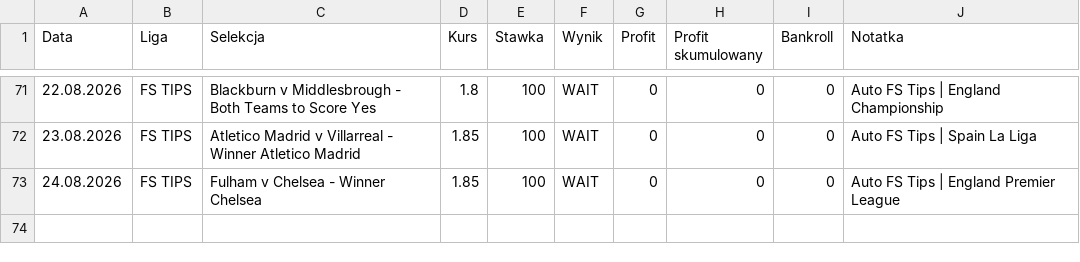
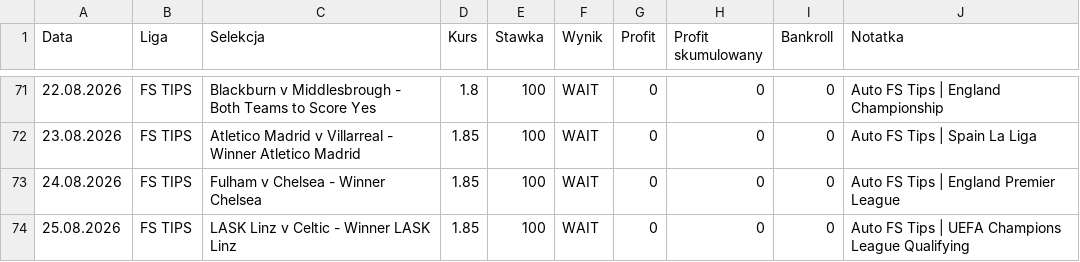
Before and after one commit to Octagon93/Bet_Tracker, a CSV file: bets_data.csv, drawn as a sheet; only a part is shown, gaps mark what is left out.

```diff
--- a/bets_data.csv
+++ b/bets_data.csv
@@ -73 +73,2 @@ Data,Liga,Selekcja,Kurs,Stawka,Wynik,Profit,Profit skumulowany,Bankroll,Notatka
 24.08.2026,FS TIPS,Fulham v Chelsea - Winner Chelsea,1.85,100,WAIT,0,0,0,Auto FS Tips | England Premier League
+25.08.2026,FS TIPS,LASK Linz v Celtic - Winner LASK Linz,1.85,100,WAIT,0,0,0,Auto FS Tips | UEFA Champions League Qualifying
```
